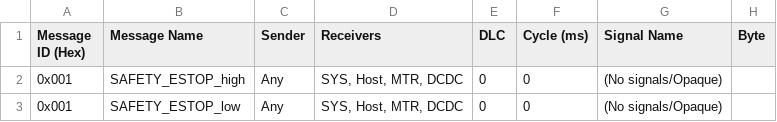
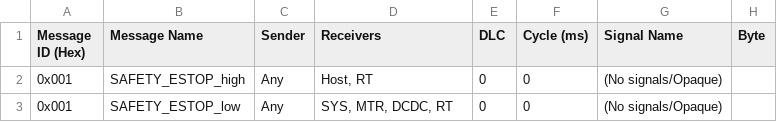
Before and after one commit to shakilapr/etrike, a CSV file: protocol/generated/csv/nodes/any.csv, drawn as a sheet; only a part is shown; the diff names each change by its address in the sheet, - before the commit and + after, or states it on an @@ line.

```diff
--- a/protocol/generated/csv/nodes/any.csv
+++ b/protocol/generated/csv/nodes/any.csv
-D2 (Receivers): SYS, Host, MTR, DCDC
+D2 (Receivers): Host, RT
-D3 (Receivers): SYS, Host, MTR, DCDC
+D3 (Receivers): SYS, MTR, DCDC, RT
```
Also changed, not shown: protocol/generated/csv/buses/low.csv, protocol/generated/csv/nodes/host.csv, 28 other files.
